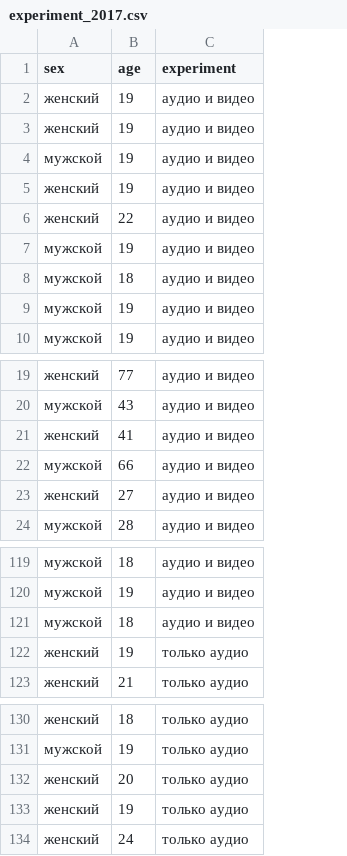
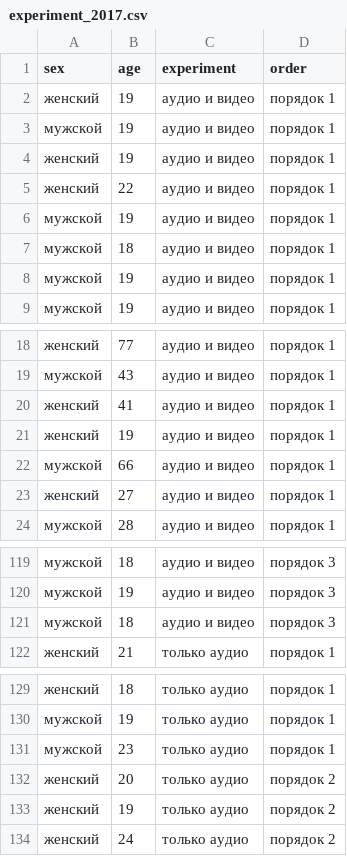
Before and after one commit to astafyevai/mcgurk2017-2018, a CSV file: data_from_old_experiment/experiment_2017.csv, drawn as a sheet; only a part is shown, gaps mark what is left out; removed rows and columns are numbered as before the commit, all else as after; the diff names each change by its address in the sheet, - before the commit and + after, or states it on an @@ line.

```diff
--- a/data_from_old_experiment/experiment_2017.csv
+++ b/data_from_old_experiment/experiment_2017.csv
+column D (order), rows 2-9: all порядок 1; rows 18-20: all порядок 1; rows 22-24: all порядок 1; rows 119-122: порядок 3 | порядок 3 | порядок 3 | порядок 1; rows 129-130: порядок 1 | порядок 1; rows 132-134: all порядок 2
@@ row 2 moved to row 21: женский @@
-row 122: женский | 19 | только аудио
+row 131: мужской | 23 | только аудио | порядок 1
```
Also changed, not shown: 2 other files.
